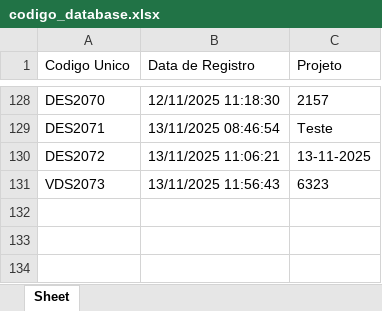
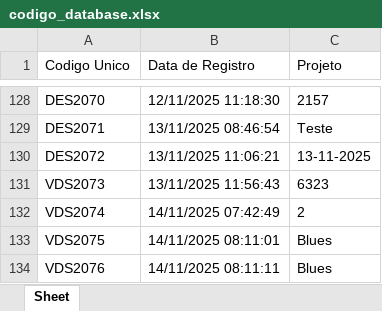
Before and after one commit to zuckalez0-oss/DBX-V2, an Excel workbook: codigo_database.xlsx, sheet Sheet, drawn as a sheet; only a part is shown, gaps mark what is left out; values as stored, in another font and other column widths than the file's, no borders; the diff names each change by its address in the sheet, - before the commit and + after, or states it on an @@ line.

```diff
--- a/codigo_database.xlsx (sheet Sheet)
+++ b/codigo_database.xlsx (sheet Sheet)
+row 132: VDS2074 | 14/11/2025 07:42:49 | 2
+row 133: VDS2075 | 14/11/2025 08:11:01 | Blues
+row 134: VDS2076 | 14/11/2025 08:11:11 | Blues
```
Also changed, not shown: dados_producao.xlsx, 1 other file.
